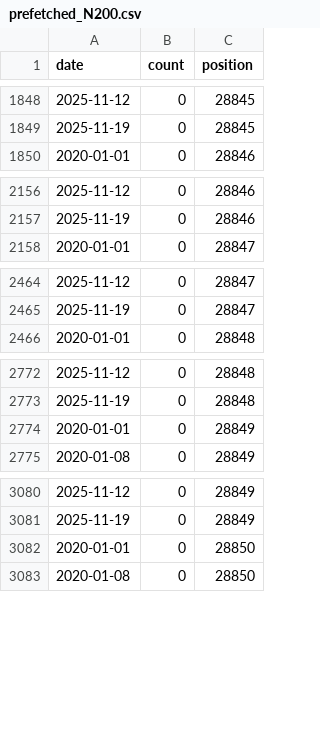
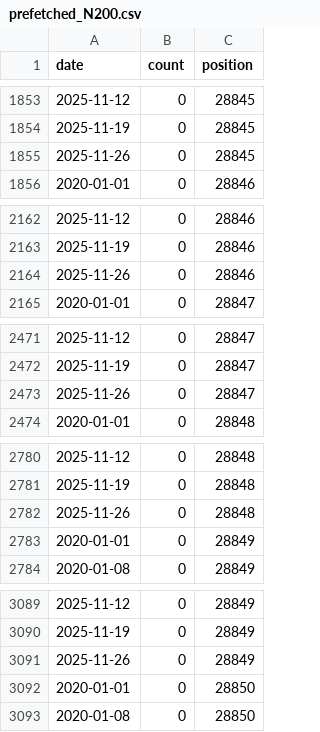
Before and after one commit to rnaguru/wwpcrqc, a CSV file: LociTracker/data/prefetched_N200.csv, drawn as a sheet; only a part is shown, gaps mark what is left out; the diff covers the shown part only; the diff names each change by its address in the sheet, - before the commit and + after, or states it on an @@ line.

```diff
--- a/LociTracker/data/prefetched_N200.csv
+++ b/LociTracker/data/prefetched_N200.csv
+row 1855: 2025-11-26 | 0 | 28845
+row 2164: 2025-11-26 | 0 | 28846
+row 2473: 2025-11-26 | 0 | 28847
+row 2782: 2025-11-26 | 0 | 28848
+row 3091: 2025-11-26 | 0 | 28849
```
Also changed, not shown: 53 added rows elsewhere in this file, LociTracker/data/prefetched_E_Sarbeco.csv, LociTracker/data/prefetched_N1.csv, 2 other files.
